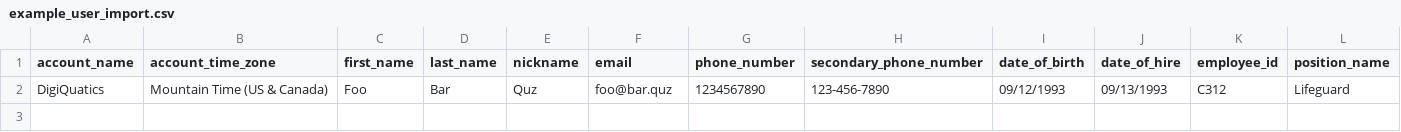
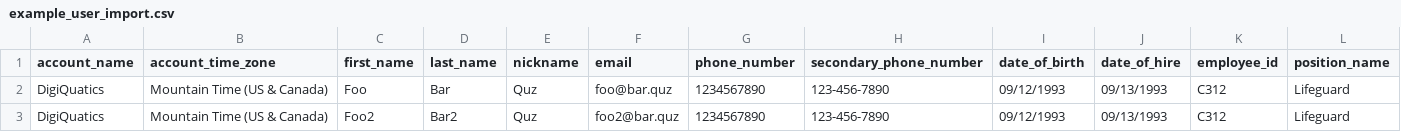
Before and after one commit to willpiers/digiquatics, a CSV file: db/data/example_user_import.csv, drawn as a sheet; only a part is shown; rows hold the shown columns only; the diff names each change by its address in the sheet, - before the commit and + after, or states it on an @@ line.

Commit message:
ready for foothills certs import

```diff
--- a/db/data/example_user_import.csv
+++ b/db/data/example_user_import.csv
+row 3: DigiQuatics | Mountain Time (US & Canada) | Foo2 | Bar2 | Quz | foo2@bar.quz | 1234567890 | 123-456-7890 | 09/12/1993 | 09/13/1993 | C312 | Lifeguard
```
Also changed, not shown: 4 other files.
